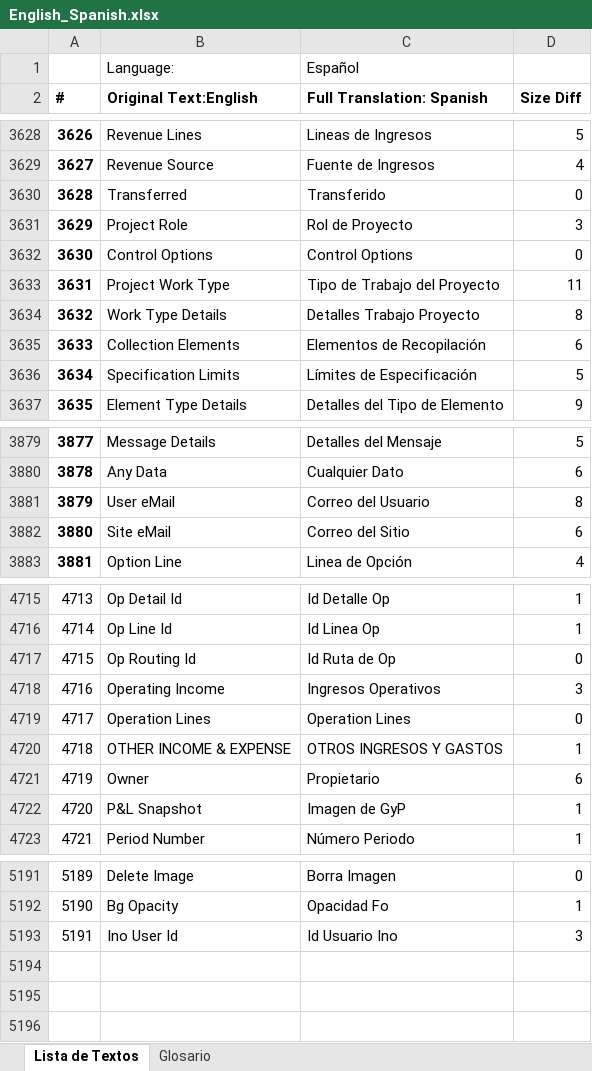
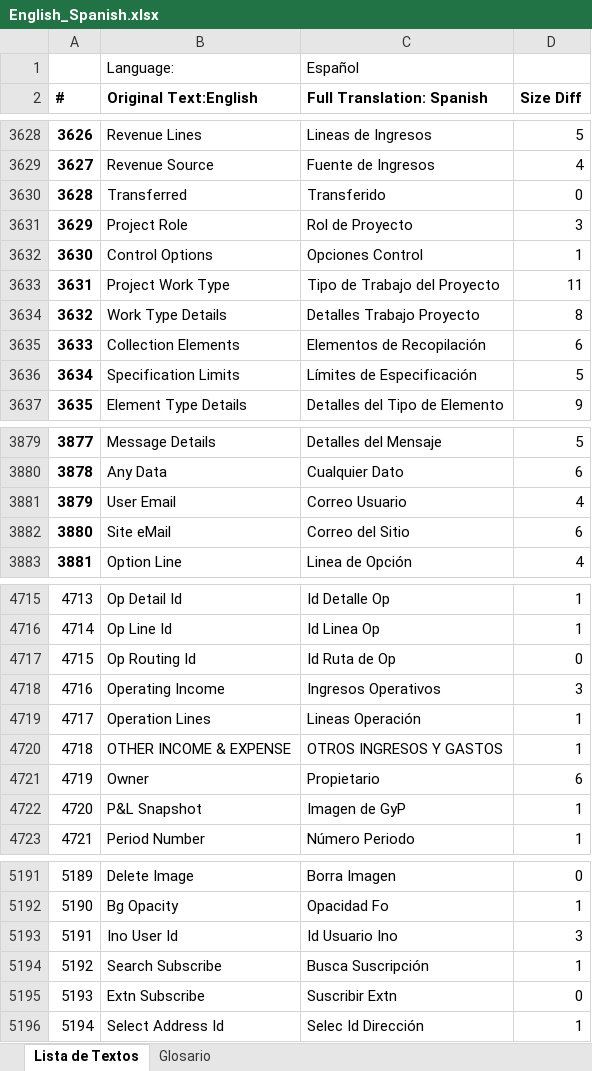
Before and after one commit to inoerp/inoERP, an Excel workbook: inoerp/locale/docs/English_Spanish.xlsx, sheet Lista de Textos, drawn as a sheet; only a part is shown, gaps mark what is left out; values as stored, in another font and other column widths than the file's, no borders; removed rows and columns are numbered as before the commit, all else as after; the diff names each change by its address in the sheet, - before the commit and + after, or states it on an @@ line.

Commit message:
Translation domain files msgids standardized among all languages
- Added the msgids I currently have in the en_US and es_MX domain files,
but only in English, since I only know Spanish and English. So, all
languages files are synchronized, but need translation work on the
additional msgids.
- Modified a few php files in order for translations to be picked up by
them.

```diff
--- a/inoerp/locale/docs/English_Spanish.xlsx (sheet Lista de Textos)
+++ b/inoerp/locale/docs/English_Spanish.xlsx (sheet Lista de Textos)
-C3632 (Full Translation: Spanish): Control Options
+C3632 (Full Translation: Spanish): Opciones Control
-D3632 (Size Diff): 0
+D3632 (Size Diff): 1
-row 3881: 3879 | User eMail | Correo del Usuario | 8
+row 3881: 3879 | User Email | Correo Usuario | 4
-C4719 (Full Translation: Spanish): Operation Lines
+C4719 (Full Translation: Spanish): Lineas Operación
-D4719 (Size Diff): 0
+D4719 (Size Diff): 1
+row 5194: 5192 | Search Subscribe | Busca Suscripción | 1
+row 5195: 5193 | Extn Subscribe | Suscribir Extn | 0
+row 5196: 5194 | Select Address Id | Selec Id Dirección | 1
```
Also changed, not shown: inoerp/locale/es_MX/English_Spanish.xlsx, 22 other files.
